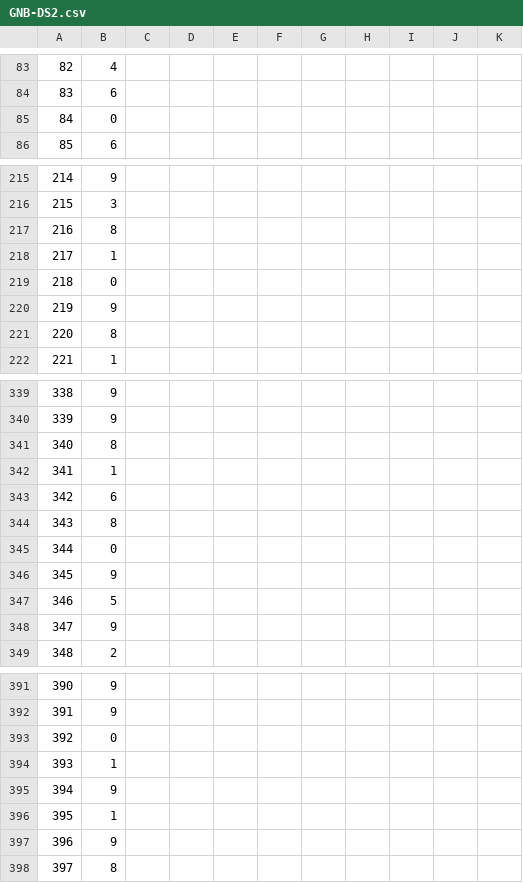
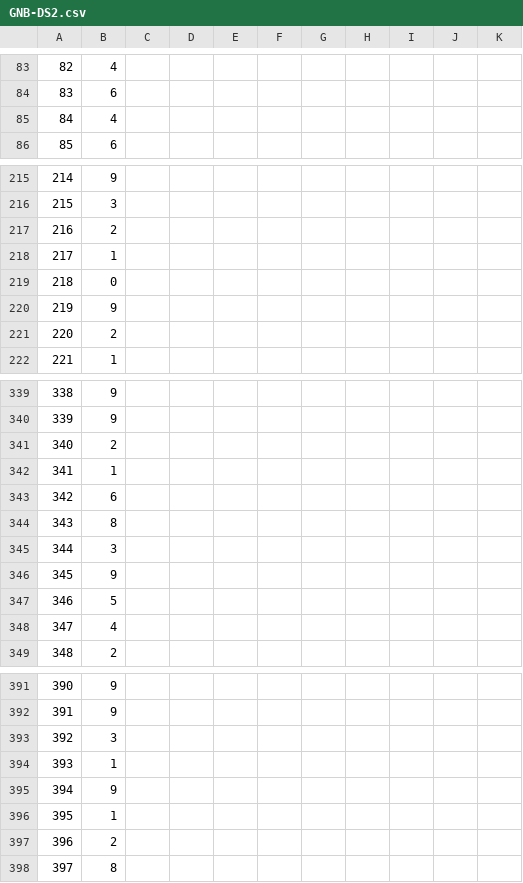
Before and after one commit to KhaledBadran/472_Comparison_of_ML_Techniques, a CSV file: results/GNB-DS2.csv, drawn as a sheet; only a part is shown, gaps mark what is left out; the diff covers the shown part only.

```diff
--- a/results/GNB-DS2.csv
+++ b/results/GNB-DS2.csv
@@ -84,3 +84,3 @@
 83,6
-84,0
+84,4
 85,6
@@ -216,3 +216,3 @@
 215,3
-216,8
+216,2
 217,1
@@ -220,3 +220,3 @@
 219,9
-220,8
+220,2
 221,1
@@ -340,3 +340,3 @@
 339,9
-340,8
+340,2
 341,1
@@ -344,6 +344,6 @@
 343,8
-344,0
+344,3
 345,9
 346,5
-347,9
+347,4
 348,2
@@ -392,3 +392,3 @@
 391,9
-392,0
+392,3
 393,1
@@ -396,3 +396,3 @@
 395,1
-396,9
+396,2
 397,8
```
Also changed, not shown: 97 edited cells elsewhere in this file, results/GNB-DS1.csv, results/GNB-DS1_classification_report.csv, 5 other files.
